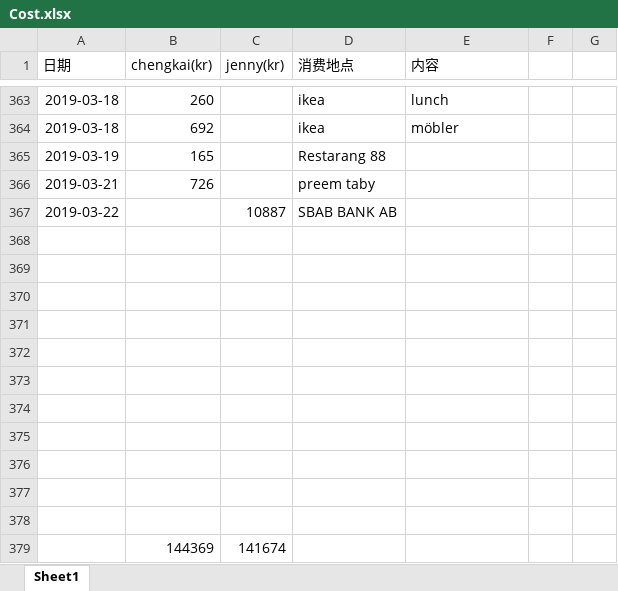
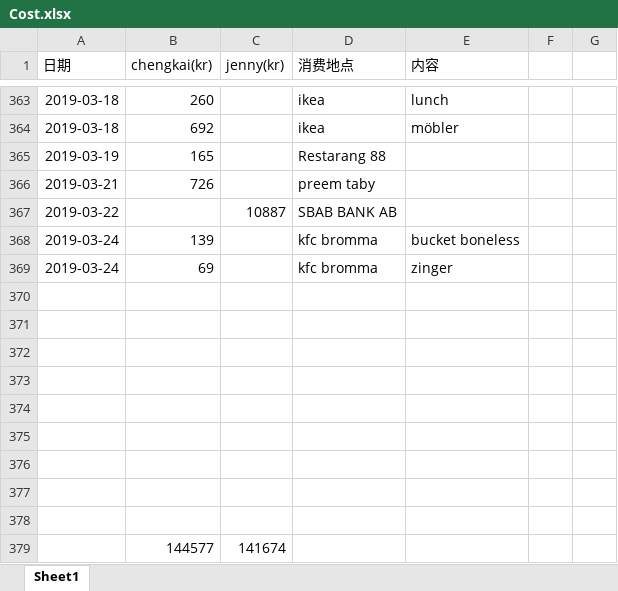
Before and after one commit to yanhuanwang/cost, an Excel workbook: Cost.xlsx, sheet Sheet1, drawn as a sheet; only a part is shown, gaps mark what is left out; values as stored, in another font and other column widths than the file's, no borders; conditional formats not drawn; removed rows and columns are numbered as before the commit, all else as after; the diff names each change by its address in the sheet, - before the commit and + after, or states it on an @@ line.

Commit message:
20190324

```diff
--- a/Cost.xlsx (sheet Sheet1)
+++ b/Cost.xlsx (sheet Sheet1)
+row 368: 2019-03-24 | 139 |  | kfc bromma | bucket boneless
+row 369: 2019-03-24 | 69 |  | kfc bromma | zinger
-row 379: (empty)
+row 379:  | 144577 | 141674
-row 378: (empty)
-row 379:  | 144369 | 141674
```
